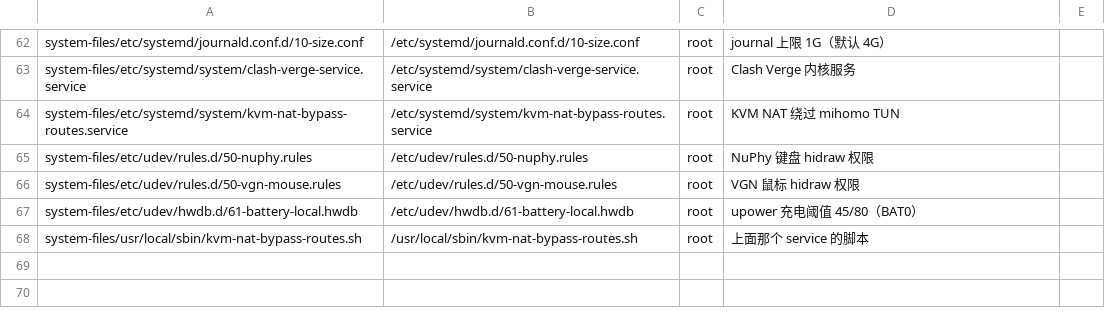
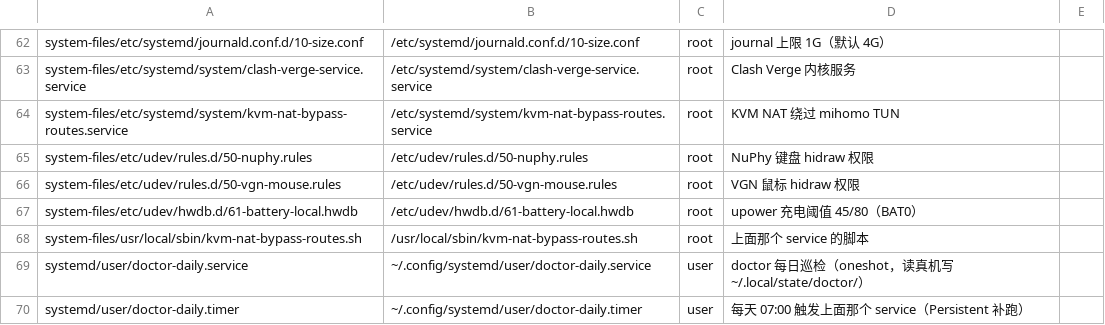
Before and after one commit to Xendr1a/My_config, a TSV file: MANIFEST.tsv, drawn as a sheet; only a part is shown, gaps mark what is left out; the diff names each change by its address in the sheet, - before the commit and + after, or states it on an @@ line.

Commit message:
systemd: 登记 doctor-daily 服务与 timer 到 MANIFEST
两个 unit 已装到 ~/.config/systemd/user 并 enable（下次 11-29 07:00）。
已知问题：service 环境下 fontconfig 探测偶发返回空值被误判为新增漂移（交互/sytemd-run scope 复跑均 drift 0），已派 worker 改为「探测失败=SKIP」。

```diff
--- a/MANIFEST.tsv
+++ b/MANIFEST.tsv
+row 69: systemd/user/doctor-daily.service | ~/.config/systemd/user/doctor-daily.service | user | doctor 每日巡检（oneshot，读真机写 ~/.local/state/doctor/）
+row 70: systemd/user/doctor-daily.timer | ~/.config/systemd/user/doctor-daily.timer | user | 每天 07:00 触发上面那个 service（Persistent 补跑）
```
